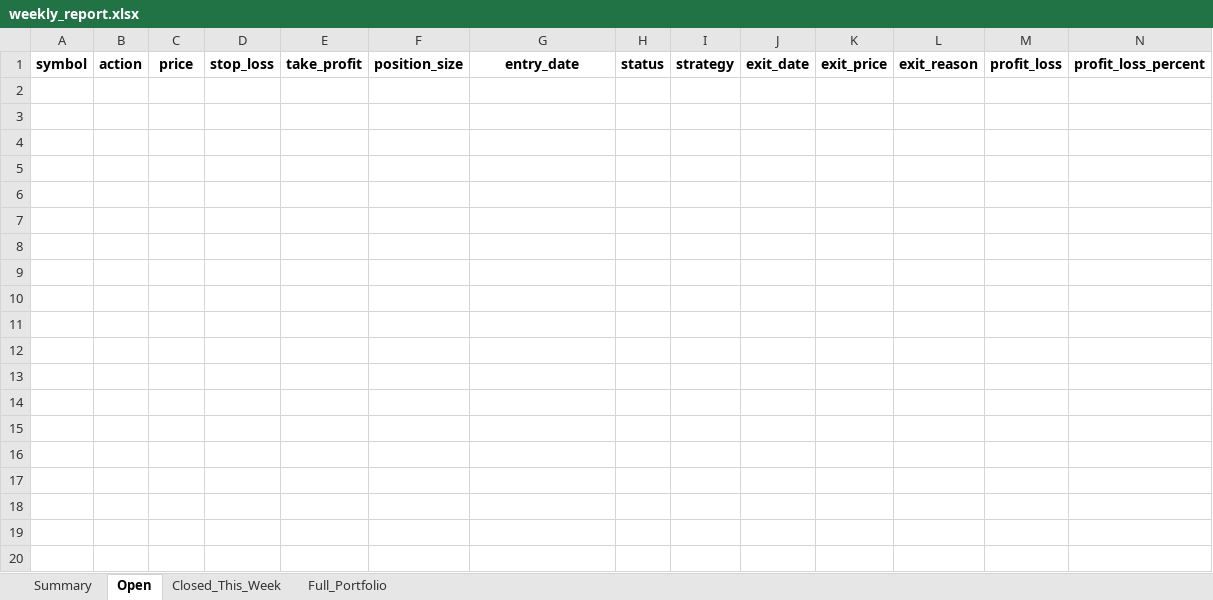
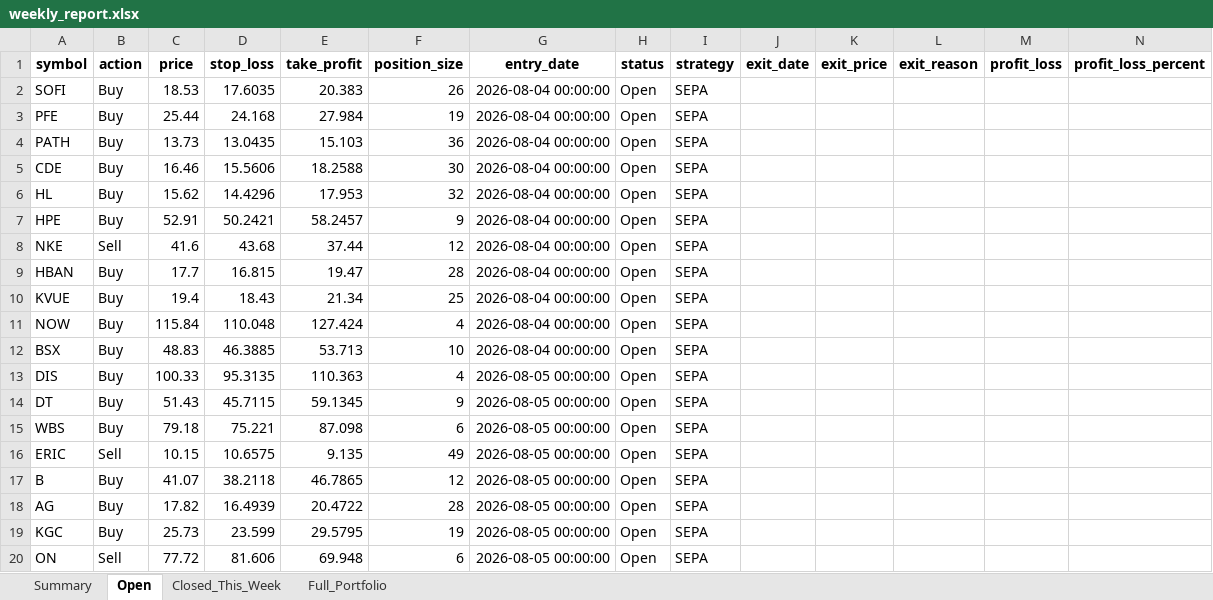
Before and after one commit to Leo1255serg/sepa-signal-bot, an Excel workbook: data/weekly_report.xlsx, sheet Open, drawn as a sheet; only a part is shown; values as stored, in another font and other column widths than the file's, no borders; the diff covers the shown part only; the diff names each change by its address in the sheet, - before the commit and + after, or states it on an @@ line.

Commit message:
chore(data): update SEPA portfolio state [skip ci]

```diff
--- a/data/weekly_report.xlsx (sheet Open)
+++ b/data/weekly_report.xlsx (sheet Open)
+row 2: SOFI | Buy | 18.53 | 17.6035 | 20.383 | 26 | 2026-08-04 00:00:00 | Open | SEPA
+row 3: PFE | Buy | 25.44 | 24.168 | 27.984 | 19 | 2026-08-04 00:00:00 | Open | SEPA
+row 4: PATH | Buy | 13.73 | 13.0435 | 15.103 | 36 | 2026-08-04 00:00:00 | Open | SEPA
+row 5: CDE | Buy | 16.46 | 15.5606 | 18.2588 | 30 | 2026-08-04 00:00:00 | Open | SEPA
+row 6: HL | Buy | 15.62 | 14.4296 | 17.953 | 32 | 2026-08-04 00:00:00 | Open | SEPA
+row 7: HPE | Buy | 52.91 | 50.2421 | 58.2457 | 9 | 2026-08-04 00:00:00 | Open | SEPA
+row 8: NKE | Sell | 41.6 | 43.68 | 37.44 | 12 | 2026-08-04 00:00:00 | Open | SEPA
+row 9: HBAN | Buy | 17.7 | 16.815 | 19.47 | 28 | 2026-08-04 00:00:00 | Open | SEPA
+row 10: KVUE | Buy | 19.4 | 18.43 | 21.34 | 25 | 2026-08-04 00:00:00 | Open | SEPA
+row 11: NOW | Buy | 115.84 | 110.048 | 127.424 | 4 | 2026-08-04 00:00:00 | Open | SEPA
+row 12: BSX | Buy | 48.83 | 46.3885 | 53.713 | 10 | 2026-08-04 00:00:00 | Open | SEPA
+row 13: DIS | Buy | 100.33 | 95.3135 | 110.363 | 4 | 2026-08-05 00:00:00 | Open | SEPA
+row 14: DT | Buy | 51.43 | 45.7115 | 59.1345 | 9 | 2026-08-05 00:00:00 | Open | SEPA
+row 15: WBS | Buy | 79.18 | 75.221 | 87.098 | 6 | 2026-08-05 00:00:00 | Open | SEPA
+row 16: ERIC | Sell | 10.15 | 10.6575 | 9.135 | 49 | 2026-08-05 00:00:00 | Open | SEPA
+row 17: B | Buy | 41.07 | 38.2118 | 46.7865 | 12 | 2026-08-05 00:00:00 | Open | SEPA
+row 18: AG | Buy | 17.82 | 16.4939 | 20.4722 | 28 | 2026-08-05 00:00:00 | Open | SEPA
+row 19: KGC | Buy | 25.73 | 23.599 | 29.5795 | 19 | 2026-08-05 00:00:00 | Open | SEPA
+row 20: ON | Sell | 77.72 | 81.606 | 69.948 | 6 | 2026-08-05 00:00:00 | Open | SEPA
```
Also changed, not shown: 26 added rows elsewhere in this sheet, sheet Full_Portfolio, sheet Closed_This_Week, sheet Summary, data/portfolio_log.xlsx, 1 other file.
